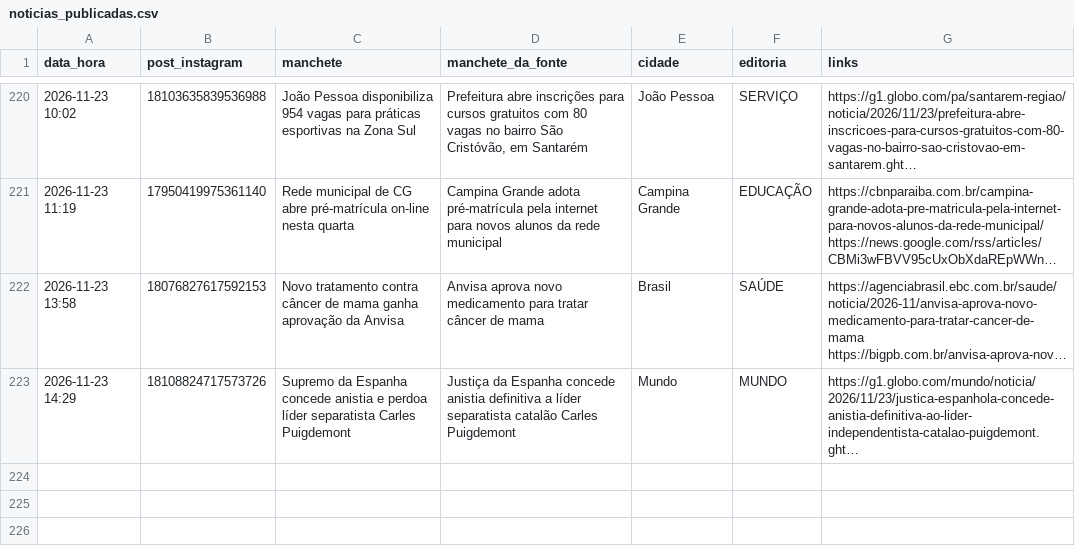
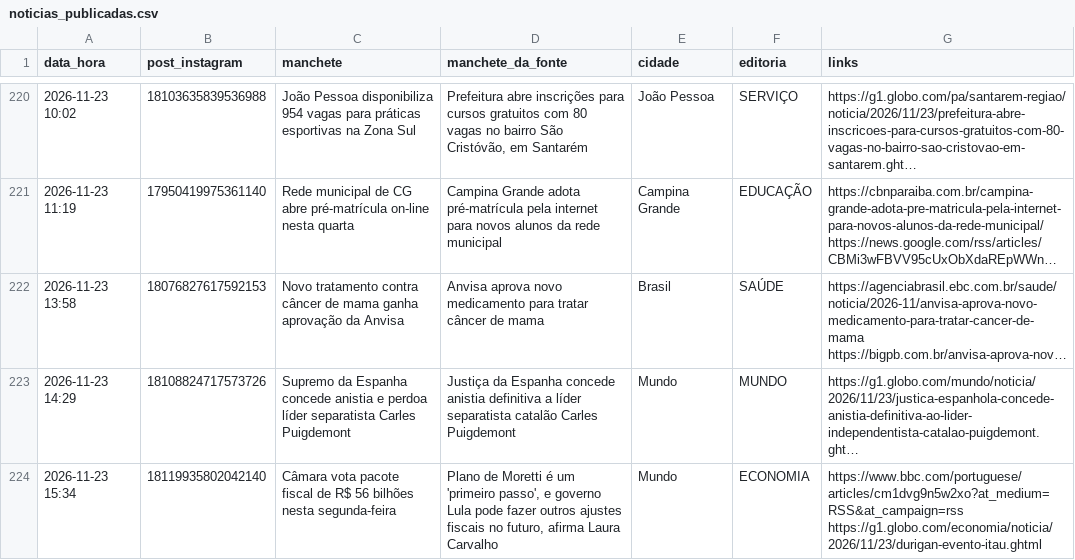
Before and after one commit to ccreatormkt-glitch/portal-noticias, a CSV file: state/noticias_publicadas.csv, drawn as a sheet; only a part is shown, gaps mark what is left out; long unchanged cells end in …; the diff names each change by its address in the sheet, - before the commit and + after, or states it on an @@ line.

```diff
--- a/state/noticias_publicadas.csv
+++ b/state/noticias_publicadas.csv
+row 224: 2026-11-23 15:34 | 18119935802042140 | Câmara vota pacote fiscal de R$ 56 bilhões nesta segunda-feira | Plano de Moretti é um 'primeiro passo', e governo Lula pode fazer outros ajustes fiscais no futuro, afirma Laura Carvalho | Mundo | ECONOMIA | https://www.bbc.com/portuguese/articles/cm1dvg9n5w2xo?at_medium=RSS&at_campaign=rss https://g1.globo.com/economia/noticia/2026/11/23/durigan-evento-itau.ghtml
```
Also changed, not shown: 2 other files.
